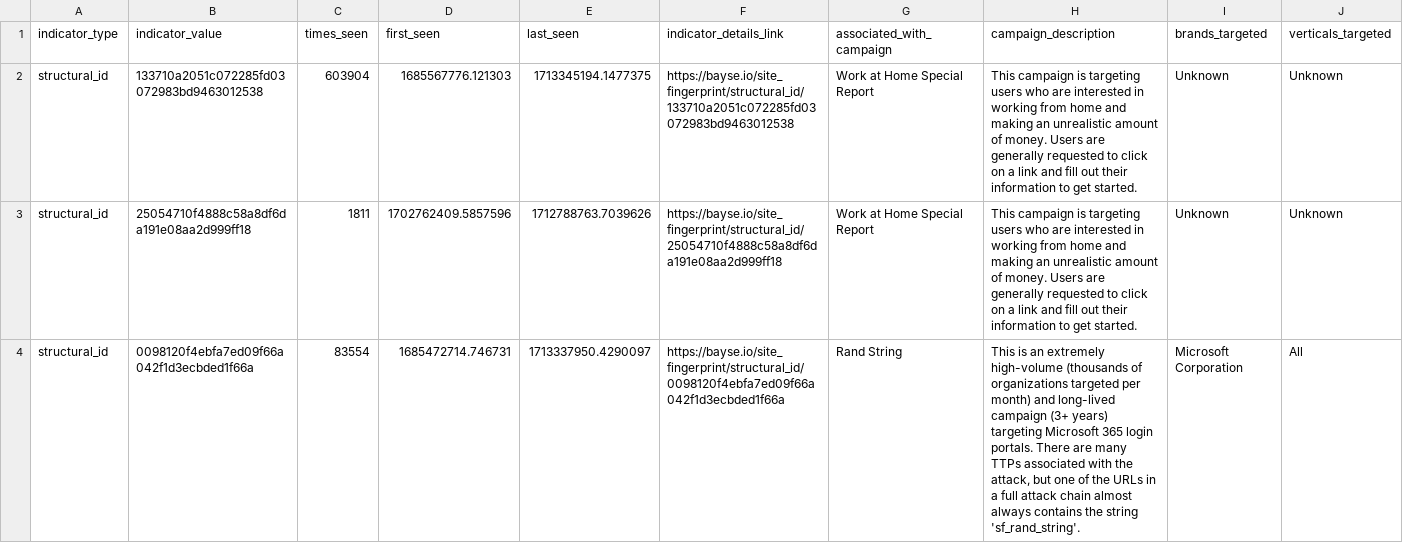
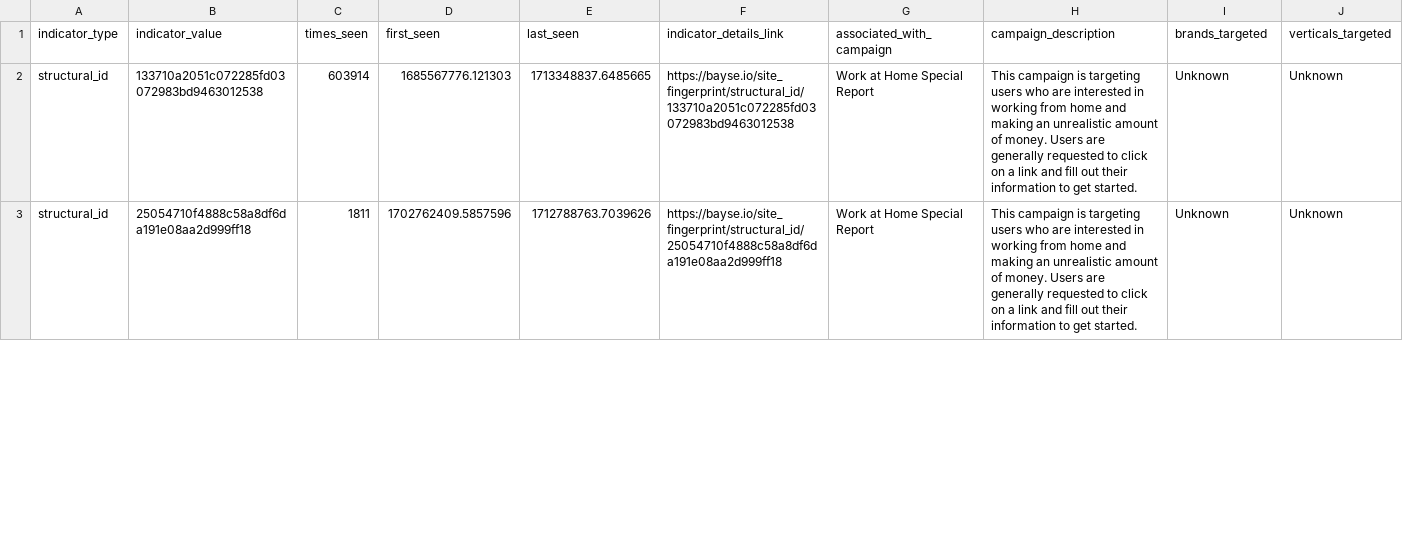
Before and after one commit to BayseIntelligence/durable_IOCs, a CSV file: durable_iocs.csv, drawn as a sheet; only a part is shown; removed rows and columns are numbered as before the commit, all else as after; rows hold the shown columns only; the diff covers the shown part only; the diff names each change by its address in the sheet, - before the commit and + after, or states it on an @@ line.

Commit message:
Update indicators for active campaigns

```diff
--- a/durable_iocs.csv
+++ b/durable_iocs.csv
-C2 (times_seen): 603904
+C2 (times_seen): 603914
-E2 (last_seen): 1713345194.1477375
+E2 (last_seen): 1713348837.6485665
-row 4: structural_id | 0098120f4ebfa7ed09f66a042f1d3ecbded1f66a | 83554 | 1685472714.746731 | 1713337950.4290097 | https://bayse.io/site_fingerprint/structural_id/0098120f4ebfa7ed09f66a042f1d3ecbded1f66a | Rand String | This is an extremely high-volume (thousands of organizations targeted per month) and long-lived campaign (3+ years) targeting Microsoft 365 login portals. There are many TTPs associated with the attack, but one of the URLs in a full attack chain almost always contains the string 'sf_rand_string'. | Microsoft Corporation | All
```
Also changed, not shown: 1 added row and 20 edited cells elsewhere in this file.
